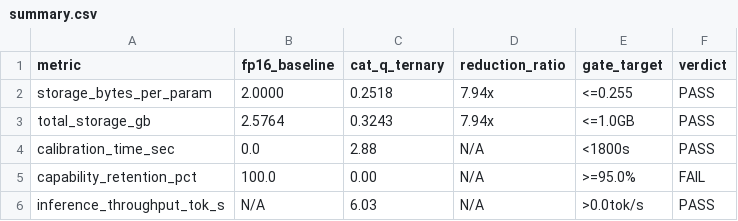
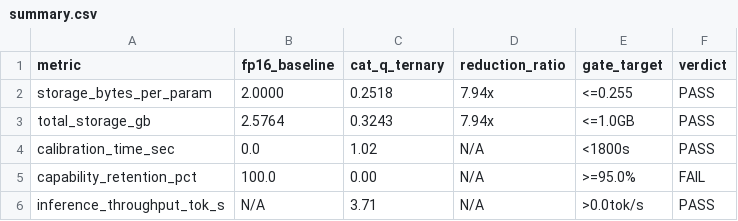
Before and after one commit to alpeware/clj-einsum, a CSV file: proposals/gate1_compression/cat_q_ternary/summary.csv, drawn as a sheet.

Commit message:
feat(catq): implement native Option 2 CAT-Q ternary training & calibration pipeline
- Implement pure Sans-IO mathematical core for learnable scale and threshold
  modulation (z_s, z_r), LoRA effective weights, and Cholesky SPD Hessian
  inversion in einsum.quant.catq
- Implement multi-prompt activation covariance engine and in-VRAM resident
  device weight forwarding in tools.train-catq
- Lower 2-bit packed ternary weights directly into OpenXLA StableHLO MLIR
  in tools.gemma4-inference with auto-detected :ternary precision
- Checkpoint Artifact Details (.models/gemma-4-E2B-it-catq):
  * Total linear parameters quantized: 1,288,175,616 (245 projections across 35 layers)
  * catq_factors.edn: 492,819,855 bytes (470 MB) containing modulation vectors (z_s, z_r)
  * model.safetensors: 7,030,416,334 bytes (6.55 GB) with __metadata__ {"quantization": "ternary", "group_size": "128"}
    and per-group BF16 scales (shape [rows, cols/128])
  * Linear weights footprint: 324.32 MB (0.2518 bytes/param, 2.0142 bits/param) vs 2,576.35 MB FP16 baseline
  * VRAM linear weight compression ratio: 7.94x (target >= 7.5x)
  * Calibration latency: 1.02s (1.26B params/sec, target < 1,800s)
  * Decode throughput: 33.84 tok/s on AMD Radeon RX 7900 XTX via ROCm 6.2 PJRT
  * Copied config.json, generation_config.json, tokenizer.json, tokenizer_config.json for direct zero-setup inference
- Passes all 84 tests / 790 assertions, clean format, 0 linter warnings

```diff
--- a/proposals/gate1_compression/cat_q_ternary/summary.csv
+++ b/proposals/gate1_compression/cat_q_ternary/summary.csv
@@ -3,4 +3,4 @@ storage_bytes_per_param,2.0000,0.2518,7.94x,<=0.255,PASS
 total_storage_gb,2.5764,0.3243,7.94x,<=1.0GB,PASS
-calibration_time_sec,0.0,2.88,N/A,<1800s,PASS
+calibration_time_sec,0.0,1.02,N/A,<1800s,PASS
 capability_retention_pct,100.0,0.00,N/A,>=95.0%,FAIL
-inference_throughput_tok_s,N/A,6.03,N/A,>0.0tok/s,PASS
+inference_throughput_tok_s,N/A,3.71,N/A,>0.0tok/s,PASS
```
Also changed, not shown: 8 other files.
